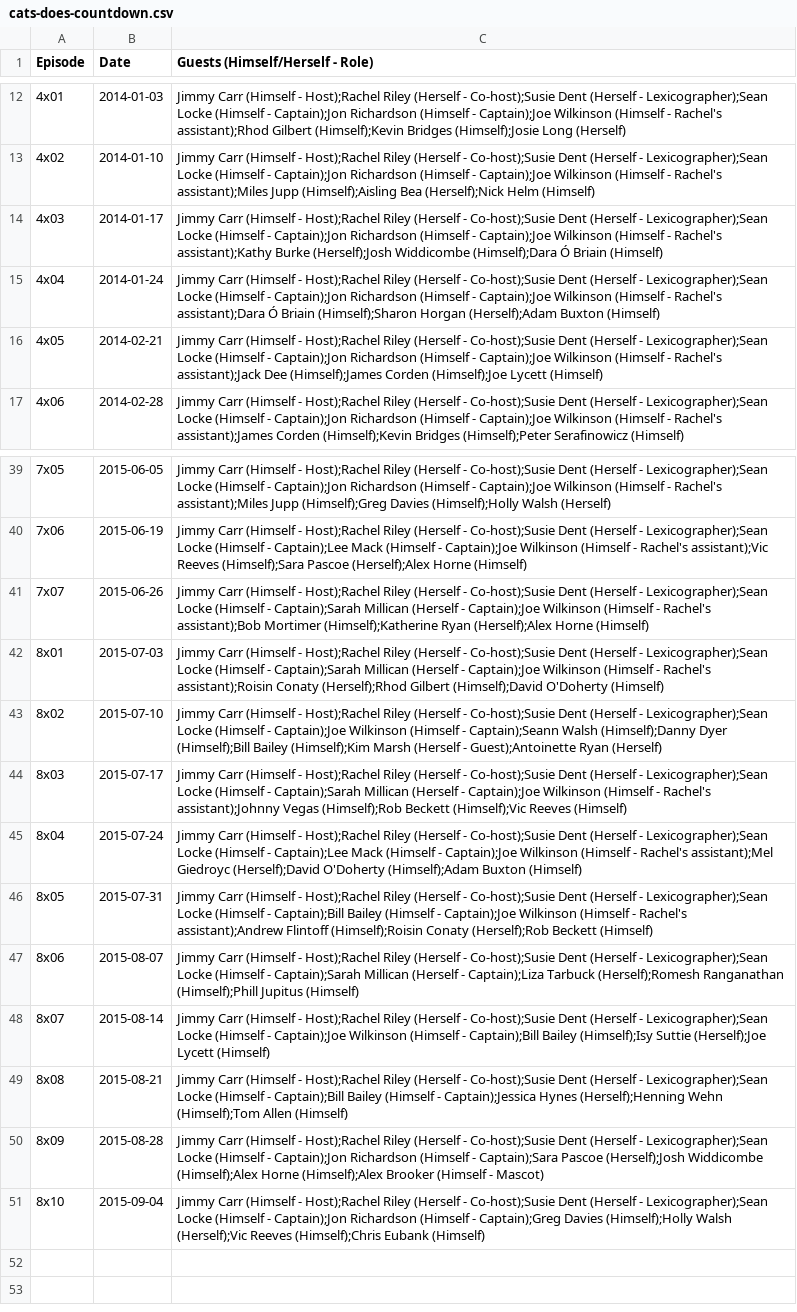
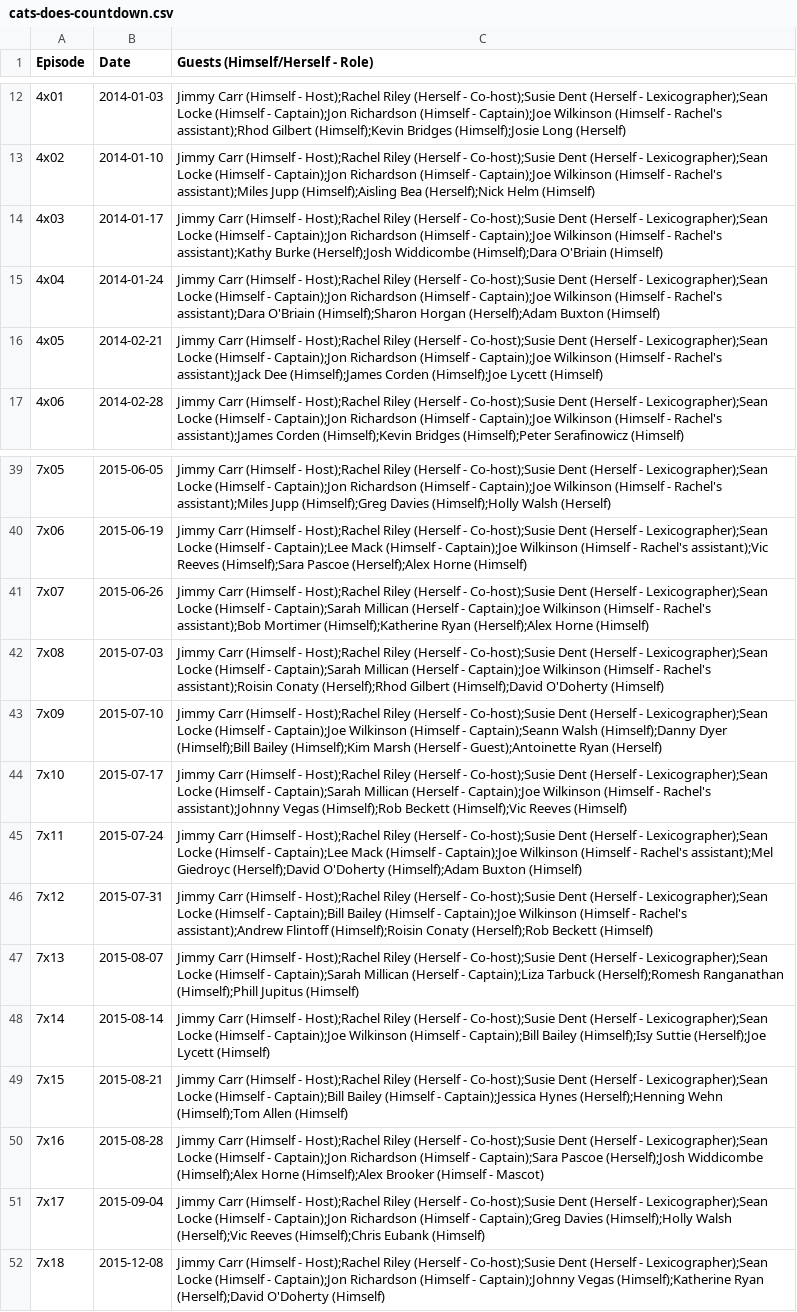
Before and after one commit to slowe/panelshows, a CSV file: data/cats-does-countdown.csv, drawn as a sheet; only a part is shown, gaps mark what is left out; the diff names each change by its address in the sheet, - before the commit and + after, or states it on an @@ line.

```diff
--- a/data/cats-does-countdown.csv
+++ b/data/cats-does-countdown.csv
-C14 (Guests (Himself/Herself - Role)): …Widdicombe (Himself);Dara Ó Briain (Himself)
+C14 (Guests (Himself/Herself - Role)): …Widdicombe (Himself);Dara O'Briain (Himself)
-C15 (Guests (Himself/Herself - Role)): …Rachel's assistant);Dara Ó Briain (Himself);Sharon Horgan…
+C15 (Guests (Himself/Herself - Role)): …Rachel's assistant);Dara O'Briain (Himself);Sharon Horgan…
-A42 (Episode): 8x01
+A42 (Episode): 7x08
-A43 (Episode): 8x02
+A43 (Episode): 7x09
-A44 (Episode): 8x03
+A44 (Episode): 7x10
-A45 (Episode): 8x04
+A45 (Episode): 7x11
-A46 (Episode): 8x05
+A46 (Episode): 7x12
-A47 (Episode): 8x06
+A47 (Episode): 7x13
-A48 (Episode): 8x07
+A48 (Episode): 7x14
-A49 (Episode): 8x08
+A49 (Episode): 7x15
-A50 (Episode): 8x09
+A50 (Episode): 7x16
-A51 (Episode): 8x10
+A51 (Episode): 7x17
+row 52: 7x18 | 2015-12-08 | Jimmy Carr (Himself - Host);Rachel Riley (Herself - Co-host);Susie Dent (Herself - Lexicographer);Sean Locke (Himself - Captain);Jon Richardson (Himself - Captain);Johnny Vegas (Himself);Katherine Ryan (Herself);David O'Doherty (Himself)
```
Also changed, not shown: data/celebrityjuice.csv, 4 other files.
